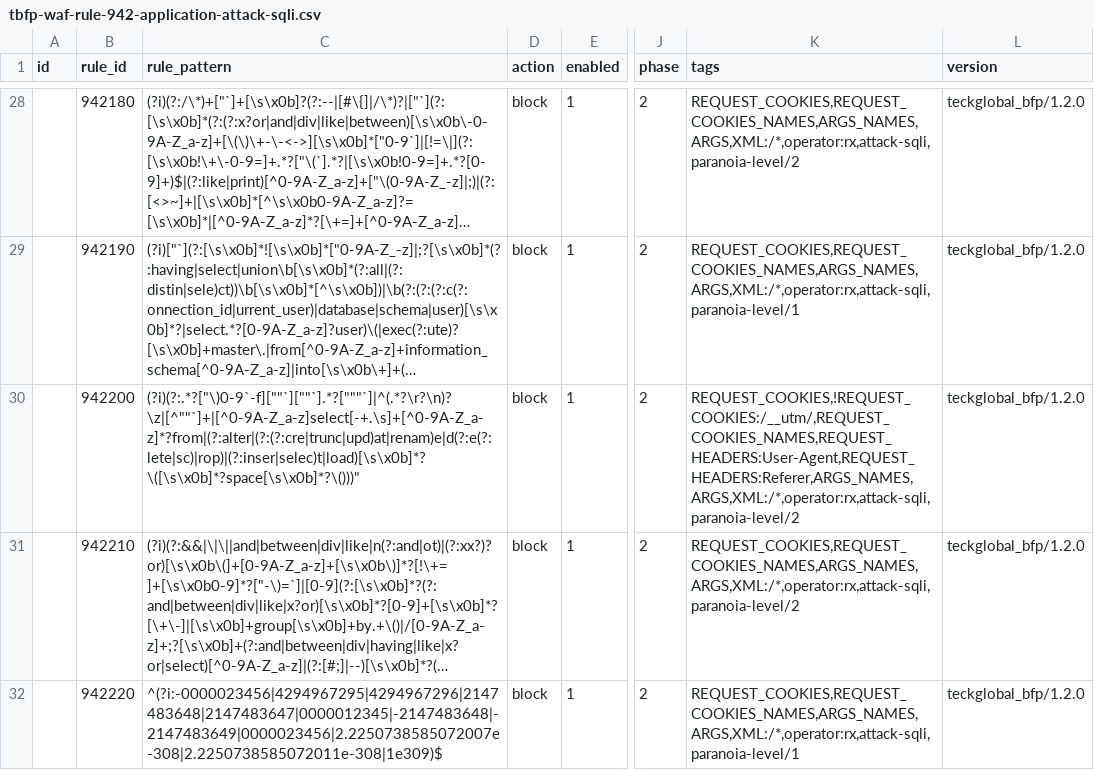
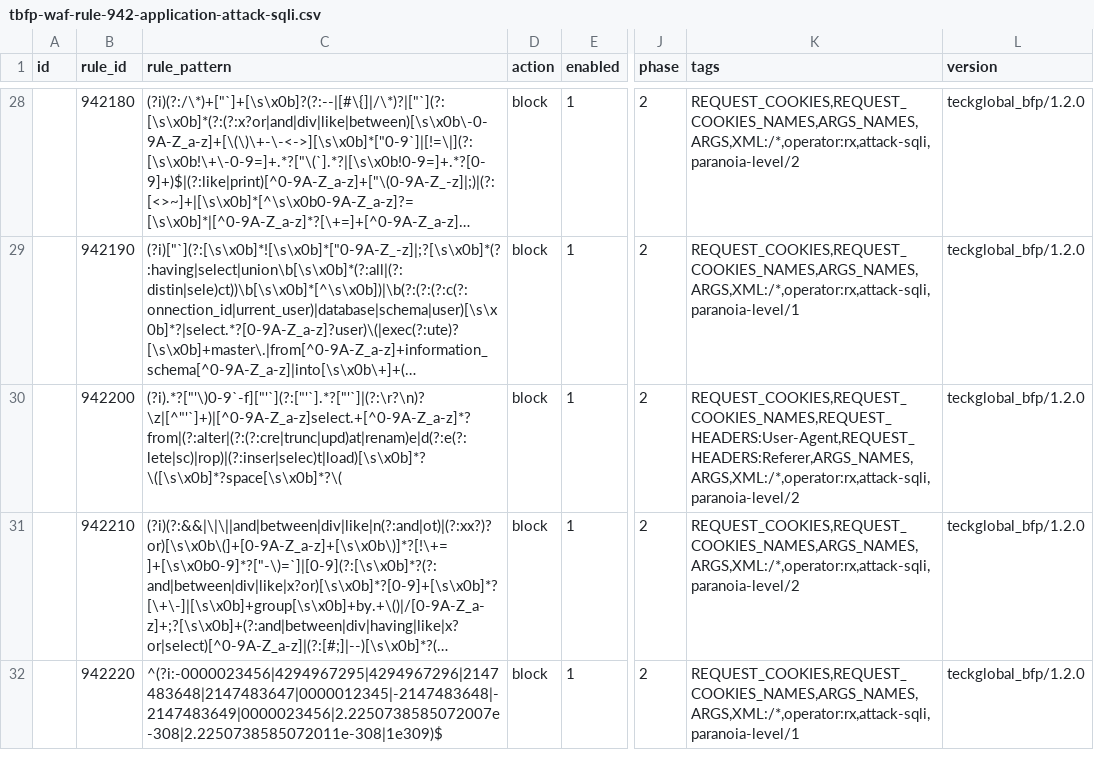
Before and after one commit to teckglobal/teckglobal-bfp-waf-rules, a CSV file: rules/tbfp-waf-rule-942-application-attack-sqli.csv, drawn as a sheet; only a part is shown, gaps mark what is left out; long unchanged cells end in …; the diff names each change by its address in the sheet, - before the commit and + after, or states it on an @@ line.

Commit message:
Update tbfp-waf-rule-942-application-attack-sqli.csv

```diff
--- a/rules/tbfp-waf-rule-942-application-attack-sqli.csv
+++ b/rules/tbfp-waf-rule-942-application-attack-sqli.csv
-C30 (rule_pattern): (?i)(?:.*?["\)0-9`-f][""`][""`].*?["""`]|^(.*?\r?\n)?\z|[^""`]+|[^0-9A-Z_a-z]select[-+.\s]+[^0-9A-Z_a-z]*?from|(?:alter|(?:(?:cre|trunc|upd)at|renam)e|d(?:e(?:lete|sc)|rop)|(?:inser|selec)t|load)[\s\x0b]*?\([\s\x0b]*?space[\s\x0b]*?\()))"
+C30 (rule_pattern): (?i).*?["'\)0-9`-f]["'`](?:["'`].*?["'`]|(?:\r?\n)?\z|[^"'`]+)|[^0-9A-Z_a-z]select.+[^0-9A-Z_a-z]*?from|(?:alter|(?:(?:cre|trunc|upd)at|renam)e|d(?:e(?:lete|sc)|rop)|(?:inser|selec)t|load)[\s\x0b]*?\([\s\x0b]*?space[\s\x0b]*?\(
-K30 (tags): REQUEST_COOKIES,!REQUEST_COOKIES:/__utm/,REQUEST_COOKIES_NAMES,REQUEST_HEADERS:User-Agent,REQUEST_HEADERS:Referer,ARGS_NAMES,ARGS,XML:/*,operator:rx,attack-sqli,paranoia-level/2
+K30 (tags): REQUEST_COOKIES,REQUEST_COOKIES_NAMES,REQUEST_HEADERS:User-Agent,REQUEST_HEADERS:Referer,ARGS_NAMES,ARGS,XML:/*,operator:rx,attack-sqli,paranoia-level/2
```
